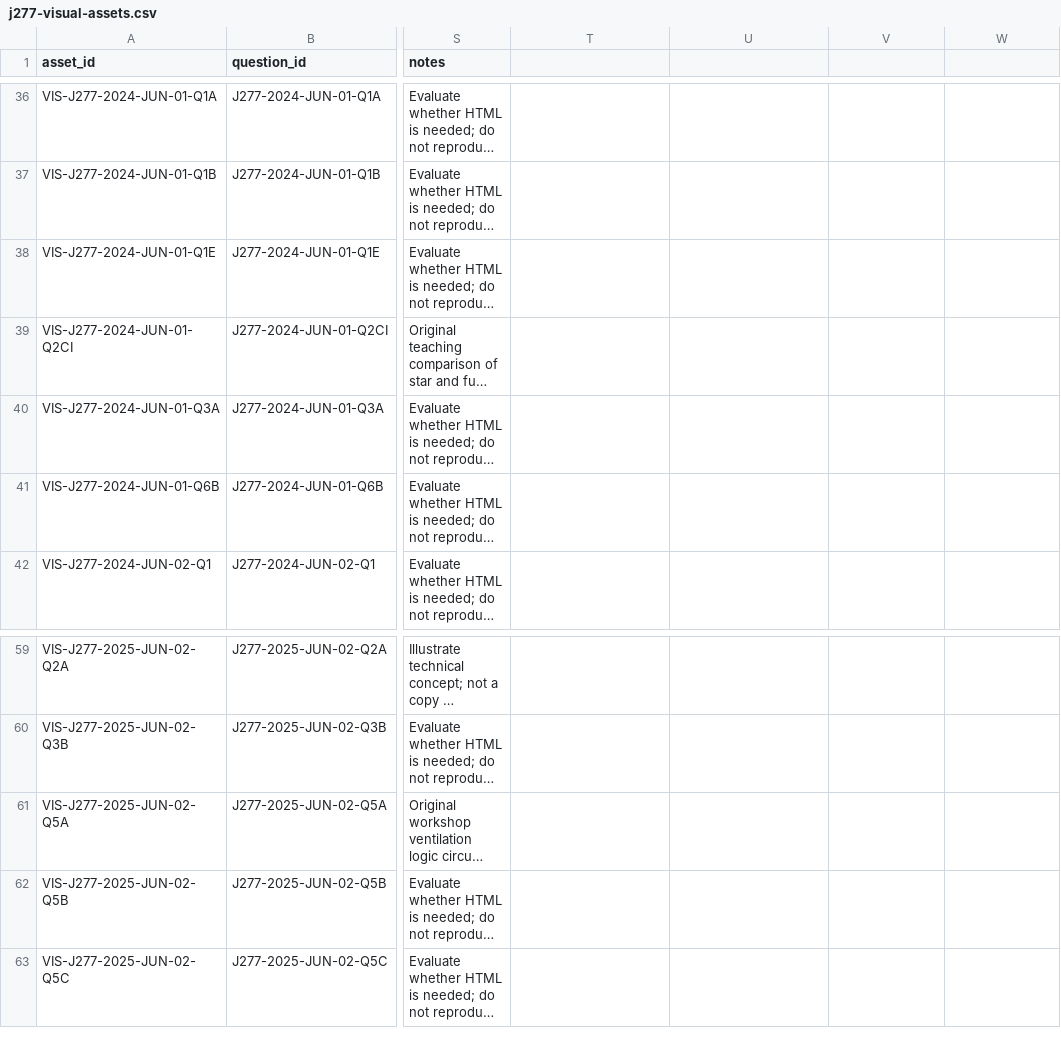
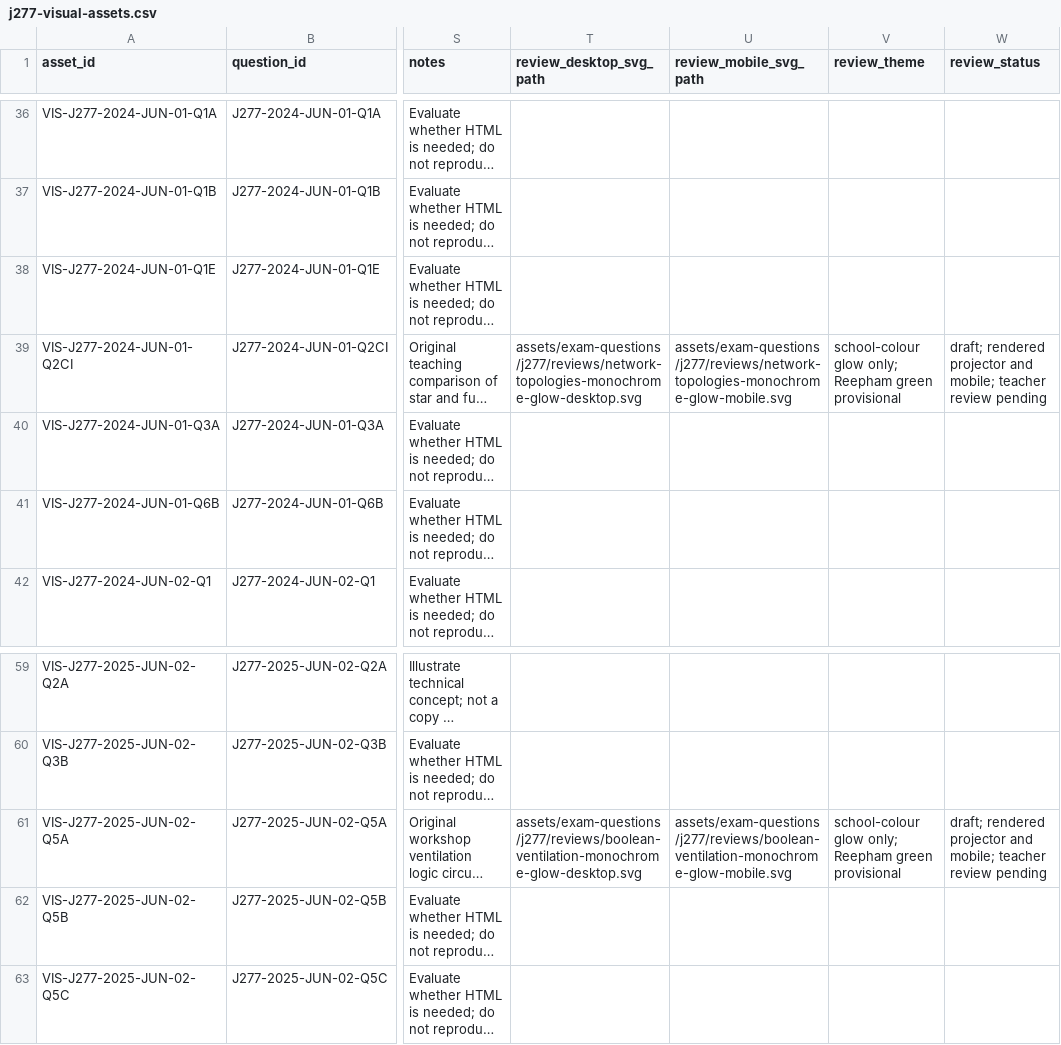
Before and after one commit to computingdept/reepham-computing, a CSV file: data/exam-questions/j277-visual-assets.csv, drawn as a sheet; only a part is shown, gaps mark what is left out; long unchanged cells end in …; the diff names each change by its address in the sheet, - before the commit and + after, or states it on an @@ line.

Commit message:
Register J277 school-colour glow review versions without replacing approved visual paths

```diff
--- a/data/exam-questions/j277-visual-assets.csv
+++ b/data/exam-questions/j277-visual-assets.csv
-T1: (empty)
+T1: review_desktop_svg_path
-U1: (empty)
+U1: review_mobile_svg_path
-V1: (empty)
+V1: review_theme
-W1: (empty)
+W1: review_status
-T39 (review_desktop_svg_path): (empty)
+T39 (review_desktop_svg_path): assets/exam-questions/j277/reviews/network-topologies-monochrome-glow-desktop.svg
-U39 (review_mobile_svg_path): (empty)
+U39 (review_mobile_svg_path): assets/exam-questions/j277/reviews/network-topologies-monochrome-glow-mobile.svg
-V39 (review_theme): (empty)
+V39 (review_theme): school-colour glow only; Reepham green provisional
-W39 (review_status): (empty)
+W39 (review_status): draft; rendered projector and mobile; teacher review pending
-T61 (review_desktop_svg_path): (empty)
+T61 (review_desktop_svg_path): assets/exam-questions/j277/reviews/boolean-ventilation-monochrome-glow-desktop.svg
-U61 (review_mobile_svg_path): (empty)
+U61 (review_mobile_svg_path): assets/exam-questions/j277/reviews/boolean-ventilation-monochrome-glow-mobile.svg
-V61 (review_theme): (empty)
+V61 (review_theme): school-colour glow only; Reepham green provisional
-W61 (review_status): (empty)
+W61 (review_status): draft; rendered projector and mobile; teacher review pending
```
